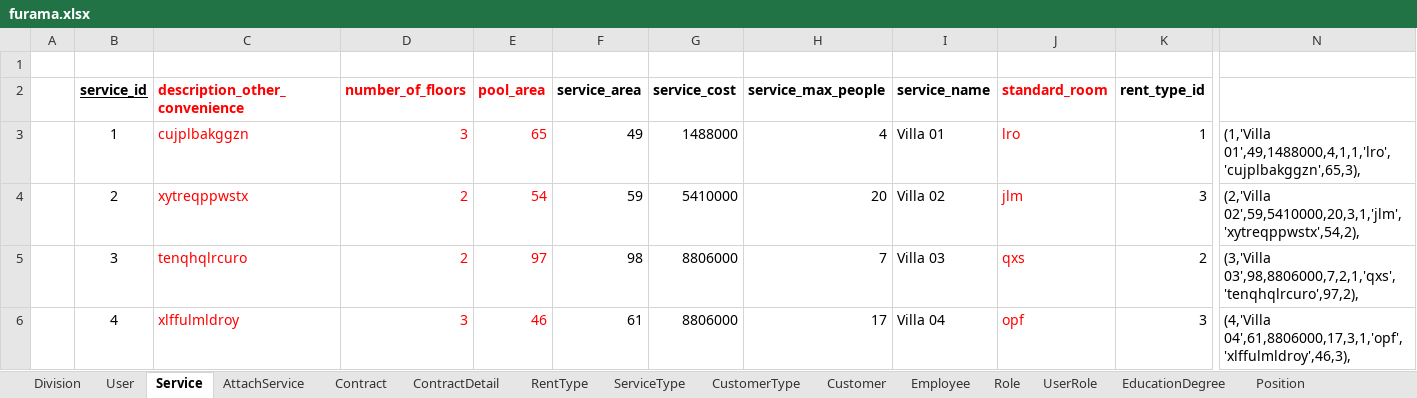
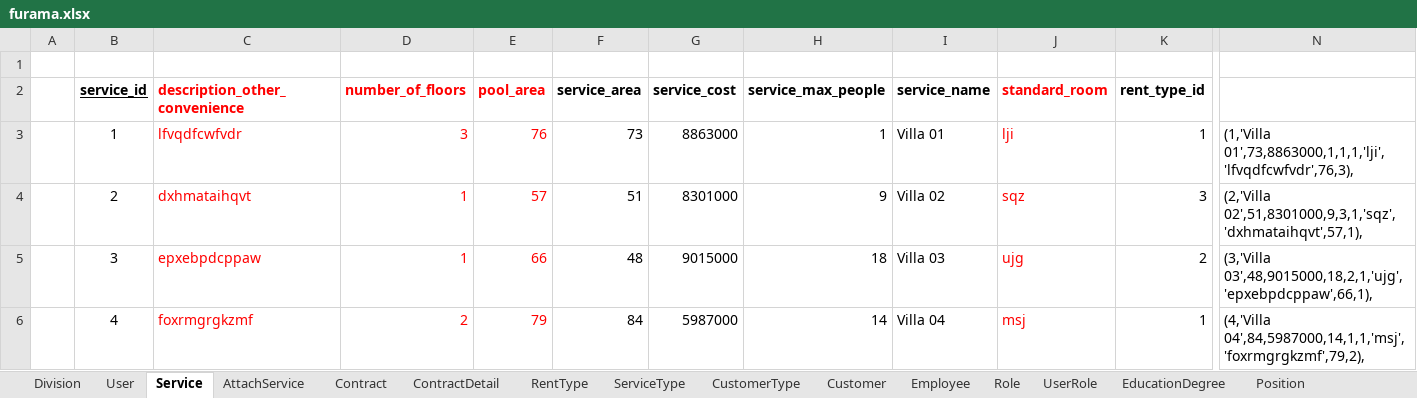
Before and after one commit to PhapKhuong/Module_4, an Excel workbook: exercise/furama/src/main/java/com/furama/query/furama.xlsx, sheet Service, drawn as a sheet; only a part is shown, gaps mark what is left out; values as stored, in another font and other column widths than the file's, no borders; the diff covers the shown part only; the diff names each change by its address in the sheet, - before the commit and + after, or states it on an @@ line.

```diff
--- a/exercise/furama/src/main/java/com/furama/query/furama.xlsx (sheet Service)
+++ b/exercise/furama/src/main/java/com/furama/query/furama.xlsx (sheet Service)
-C3 (description_other_convenience): cujplbakggzn
+C3 (description_other_convenience): lfvqdfcwfvdr
-E3 (pool_area): 65
+E3 (pool_area): 76
-F3 (service_area): 49
+F3 (service_area): 73
-G3 (service_cost): 1488000
+G3 (service_cost): 8863000
-H3 (service_max_people): 4
+H3 (service_max_people): 1
-J3 (standard_room): lro
+J3 (standard_room): lji
-N3: (1,'Villa 01',49,1488000,4,1,1,'lro','cujplbakggzn',65,3),
+N3: (1,'Villa 01',73,8863000,1,1,1,'lji','lfvqdfcwfvdr',76,3),
-C4 (description_other_convenience): xytreqppwstx
+C4 (description_other_convenience): dxhmataihqvt
-D4:D5 (number_of_floors): 2
+D4:D5 (number_of_floors): 1
-E4 (pool_area): 54
+E4 (pool_area): 57
-F4 (service_area): 59
+F4 (service_area): 51
-G4 (service_cost): 5410000
+G4 (service_cost): 8301000
-H4 (service_max_people): 20
+H4 (service_max_people): 9
-J4 (standard_room): jlm
+J4 (standard_room): sqz
-N4: (2,'Villa 02',59,5410000,20,3,1,'jlm','xytreqppwstx',54,2),
+N4: (2,'Villa 02',51,8301000,9,3,1,'sqz','dxhmataihqvt',57,1),
-C5 (description_other_convenience): tenqhqlrcuro
+C5 (description_other_convenience): epxebpdcppaw
-E5 (pool_area): 97
+E5 (pool_area): 66
-F5 (service_area): 98
+F5 (service_area): 48
-G5 (service_cost): 8806000
+G5 (service_cost): 9015000
-H5 (service_max_people): 7
+H5 (service_max_people): 18
-J5 (standard_room): qxs
+J5 (standard_room): ujg
-N5: (3,'Villa 03',98,8806000,7,2,1,'qxs','tenqhqlrcuro',97,2),
+N5: (3,'Villa 03',48,9015000,18,2,1,'ujg','epxebpdcppaw',66,1),
-C6 (description_other_convenience): xlffulmldroy
+C6 (description_other_convenience): foxrmgrgkzmf
-D6 (number_of_floors): 3
+D6 (number_of_floors): 2
-E6 (pool_area): 46
+E6 (pool_area): 79
-F6 (service_area): 61
+F6 (service_area): 84
-G6 (service_cost): 8806000
+G6 (service_cost): 5987000
-H6 (service_max_people): 17
+H6 (service_max_people): 14
-J6 (standard_room): opf
+J6 (standard_room): msj
-K6 (rent_type_id): 3
+K6 (rent_type_id): 1
-N6: (4,'Villa 04',61,8806000,17,3,1,'opf','xlffulmldroy',46,3),
+N6: (4,'Villa 04',84,5987000,14,1,1,'msj','foxrmgrgkzmf',79,2),
```
Also changed, not shown: 378 edited cells elsewhere in this sheet, sheet ContractDetail, sheet Contract, sheet Customer, sheet Employee, sheet UserRole, 55 other files.
